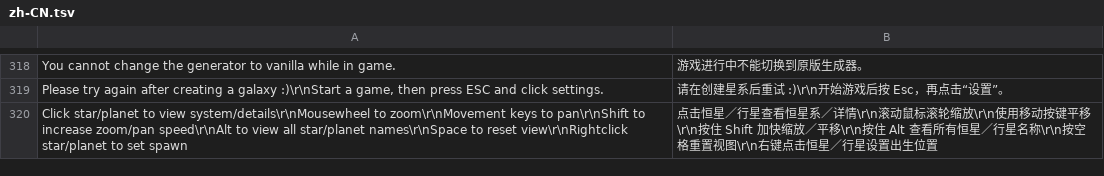
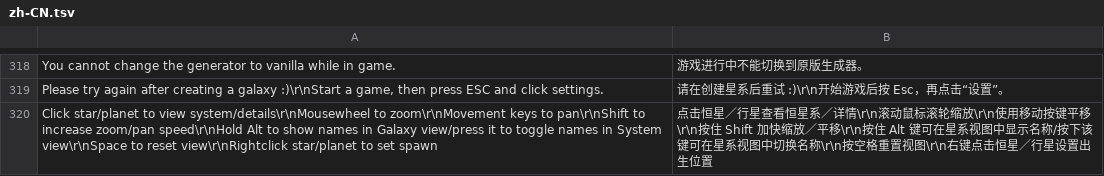
Before and after one commit to Touhma/DSP_Galactic_Scale, a TSV file: Translations/zh-CN.tsv, drawn as a sheet; only a part is shown, gaps mark what is left out.

```diff
--- a/Translations/zh-CN.tsv
+++ b/Translations/zh-CN.tsv
@@ -319,2 +319,2 @@ You cannot change the generator to vanilla while in game.	游戏进行中不能
 Please try again after creating a galaxy :)\r\nStart a game, then press ESC and click settings.	请在创建星系后重试 :)\r\n开始游戏后按 Esc，再点击“设置”。
-Click star/planet to view system/details\r\nMousewheel to zoom\r\nMovement keys to pan\r\nShift to increase zoom/pan speed\r\nAlt to view all star/planet names\r\nSpace to reset view\r\nRightclick star/planet to set spawn	点击恒星／行星查看恒星系／详情\r\n滚动鼠标滚轮缩放\r\n使用移动按键平移\r\n按住 Shift 加快缩放／平移\r\n按住 Alt 查看所有恒星／行星名称\r\n按空格重置视图\r\n右键点击恒星／行星设置出生位置
+Click star/planet to view system/details\r\nMousewheel to zoom\r\nMovement keys to pan\r\nShift to increase zoom/pan speed\r\nHold Alt to show names in Galaxy view/press it to toggle names in System view\r\nSpace to reset view\r\nRightclick star/planet to set spawn	点击恒星／行星查看恒星系／详情\r\n滚动鼠标滚轮缩放\r\n使用移动按键平移\r\n按住 Shift 加快缩放／平移\r\n按住 Alt 键可在星系视图中显示名称/按下该键可在星系视图中切换名称\r\n按空格重置视图\r\n右键点击恒星／行星设置出生位置
```
Also changed, not shown: 7 other files.
